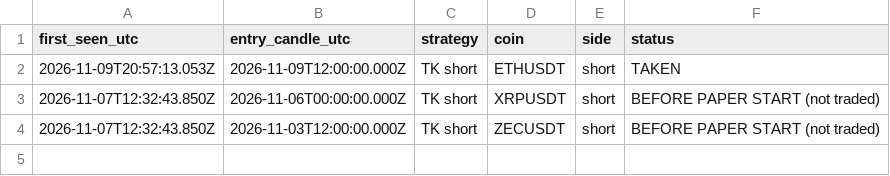
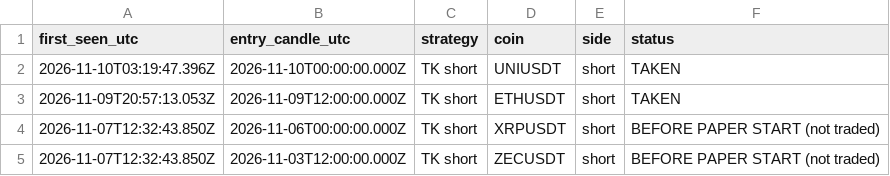
Before and after one commit to MAbdullahgr/Combo-X-Paper-Scanner, a CSV file: docs/data/signal_log.csv, drawn as a sheet; the diff names each change by its address in the sheet, - before the commit and + after, or states it on an @@ line.

```diff
--- a/docs/data/signal_log.csv
+++ b/docs/data/signal_log.csv
+row 2: 2026-11-10T03:19:47.396Z | 2026-11-10T00:00:00.000Z | TK short | UNIUSDT | short | TAKEN
```
Also changed, not shown: 2 other files.
